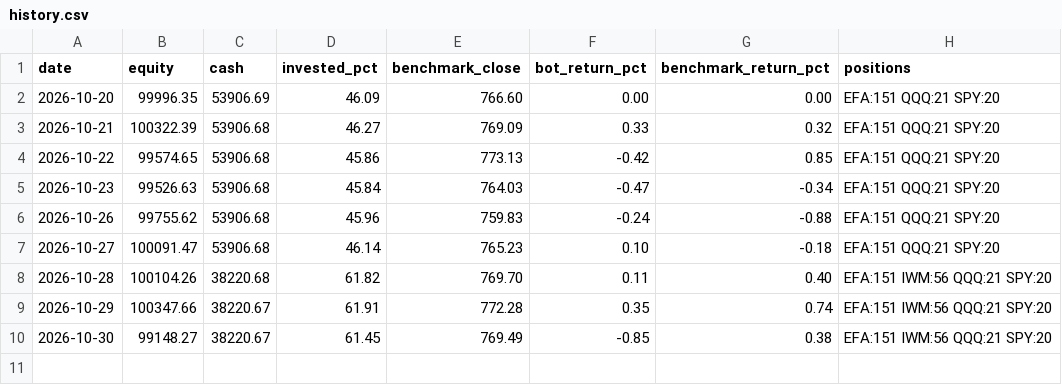
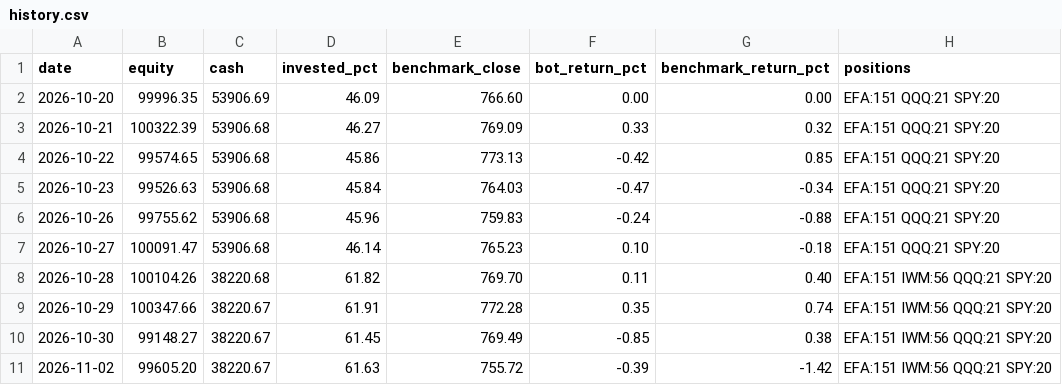
Before and after one commit to TomO1232321/trading-bot, a CSV file: journal/history.csv, drawn as a sheet; the diff names each change by its address in the sheet, - before the commit and + after, or states it on an @@ line.

```diff
--- a/journal/history.csv
+++ b/journal/history.csv
+row 11: 2026-11-02 | 99605.20 | 38220.67 | 61.63 | 755.72 | -0.39 | -1.42 | EFA:151 IWM:56 QQQ:21 SPY:20
```
Also changed, not shown: 1 other file.
